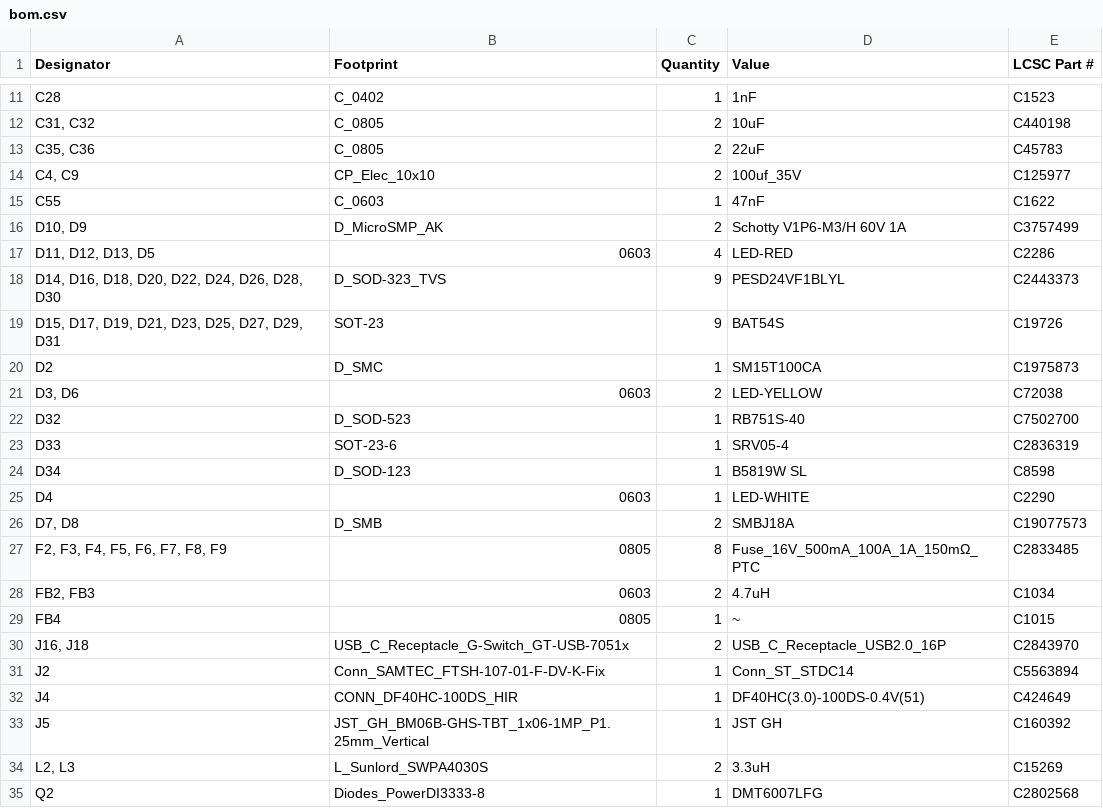
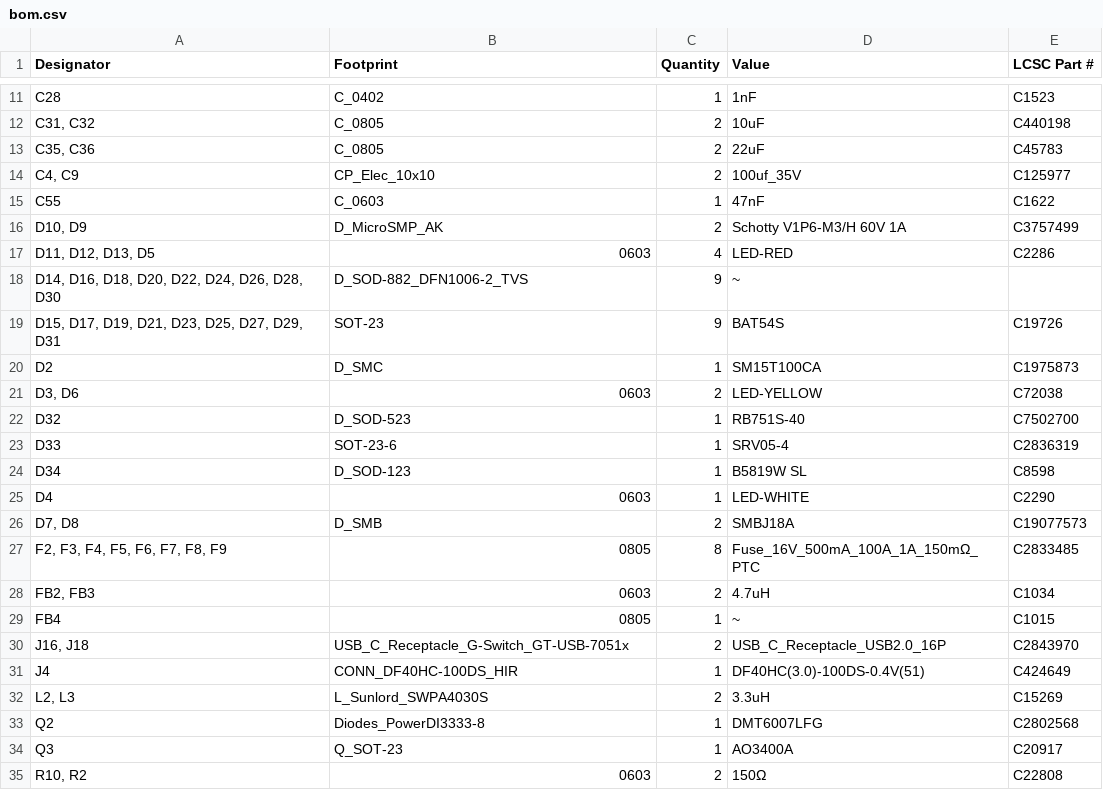
Before and after one commit to awto-au/z9-projects, a CSV file: z9-pdm/production/bom.csv, drawn as a sheet; only a part is shown, gaps mark what is left out; the shorter side is filled out with more unchanged rows.

```diff
--- a/z9-pdm/production/bom.csv
+++ b/z9-pdm/production/bom.csv
@@ -17,3 +17,3 @@ C55,C_0603,1,47nF,C1622
 "D11, D12, D13, D5",0603,4,LED-RED,C2286
-"D14, D16, D18, D20, D22, D24, D26, D28, D30",D_SOD-323_TVS,9,PESD24VF1BLYL,C2443373
+"D14, D16, D18, D20, D22, D24, D26, D28, D30",D_SOD-882_DFN1006-2_TVS,9,~,
 "D15, D17, D19, D21, D23, D25, D27, D29, D31",SOT-23,9,BAT54S,C19726
@@ -30,5 +30,3 @@ FB4,0805,1,~,C1015
 "J16, J18",USB_C_Receptacle_G-Switch_GT-USB-7051x,2,USB_C_Receptacle_USB2.0_16P,C2843970
-J2,Conn_SAMTEC_FTSH-107-01-F-DV-K-Fix,1,Conn_ST_STDC14,C5563894
 J4,CONN_DF40HC-100DS_HIR,1,DF40HC(3.0)-100DS-0.4V(51),C424649
-J5,JST_GH_BM06B-GHS-TBT_1x06-1MP_P1.25mm_Vertical,1,JST  GH,C160392
 "L2, L3",L_Sunlord_SWPA4030S,2,3.3uH,C15269
```
Also changed, not shown: z9-pdm/production/positions.csv, 10 other files.
